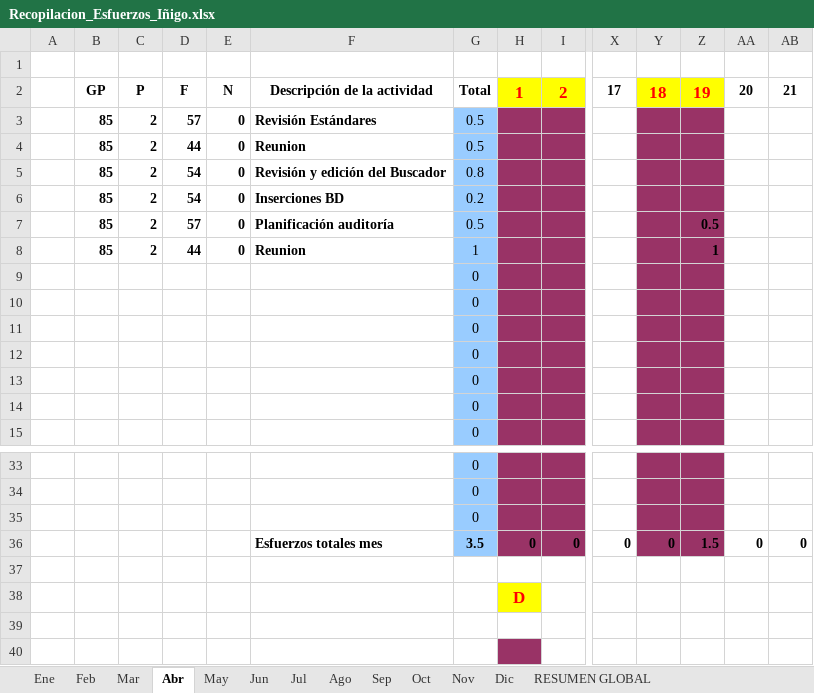
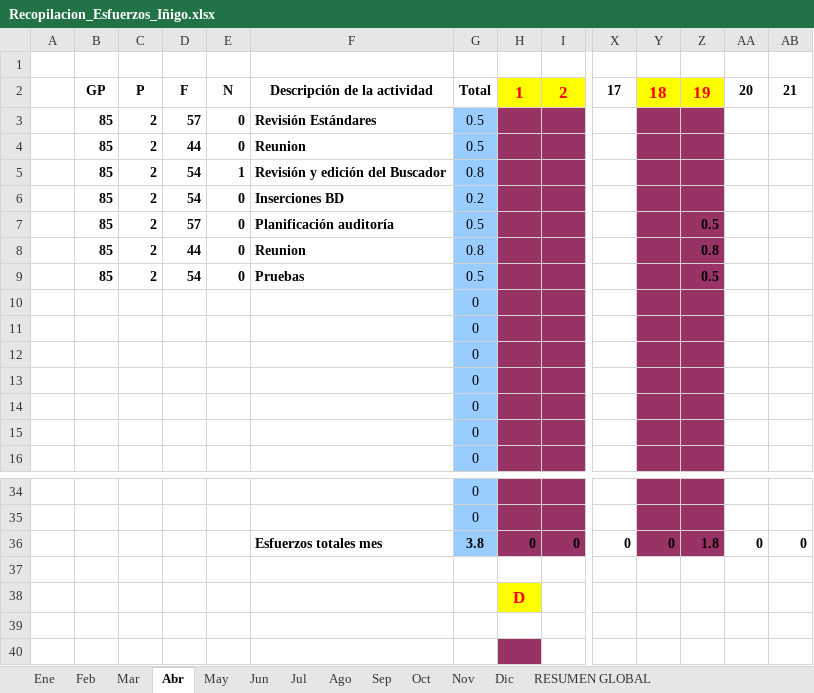
Before and after one commit to MarcosCM/ecatalog, an Excel workbook: team/efforts/Recopilacion_Esfuerzos_Iñigo.xlsx, sheet Abr, drawn as a sheet; only a part is shown, gaps mark what is left out; values as stored, in another font and other column widths than the file's, no borders; charts and pictures and conditional formats not drawn; removed rows and columns are numbered as before the commit, all else as after; rows hold the shown columns only; the diff names each change by its address in the sheet, - before the commit and + after, or states it on an @@ line.

Commit message:
buscadore, pruebas, esfuerzos

```diff
--- a/team/efforts/Recopilacion_Esfuerzos_Iñigo.xlsx (sheet Abr)
+++ b/team/efforts/Recopilacion_Esfuerzos_Iñigo.xlsx (sheet Abr)
-E5: 0
+E5: 1
-G8: 1
+G8: 0.8
-Z8: 1
+Z8: 0.8
+row 9:  | 85 | 2 | 54 | 0 | Pruebas | 0.5 |  |  |  |  | 0.5
-row 35:  |  |  |  |  |  | 0
-G36: 3.5
+G36: 3.8
-Z36: 1.5
+Z36: 1.8
```
Also changed, not shown: sheet RESUMEN GLOBAL, formulas that keep their value, charts or pictures, 5 other files.
